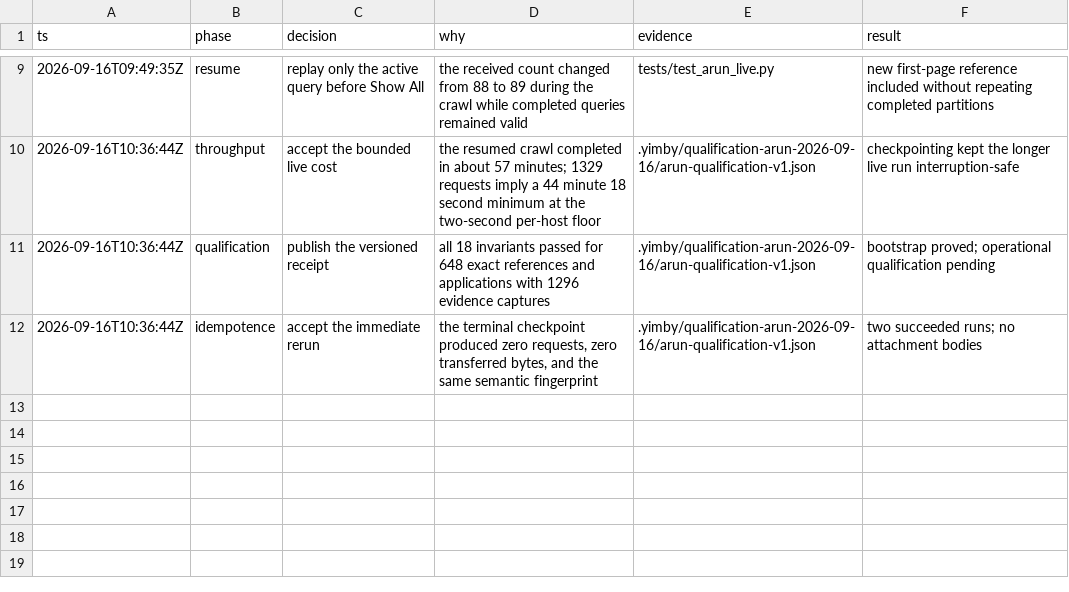
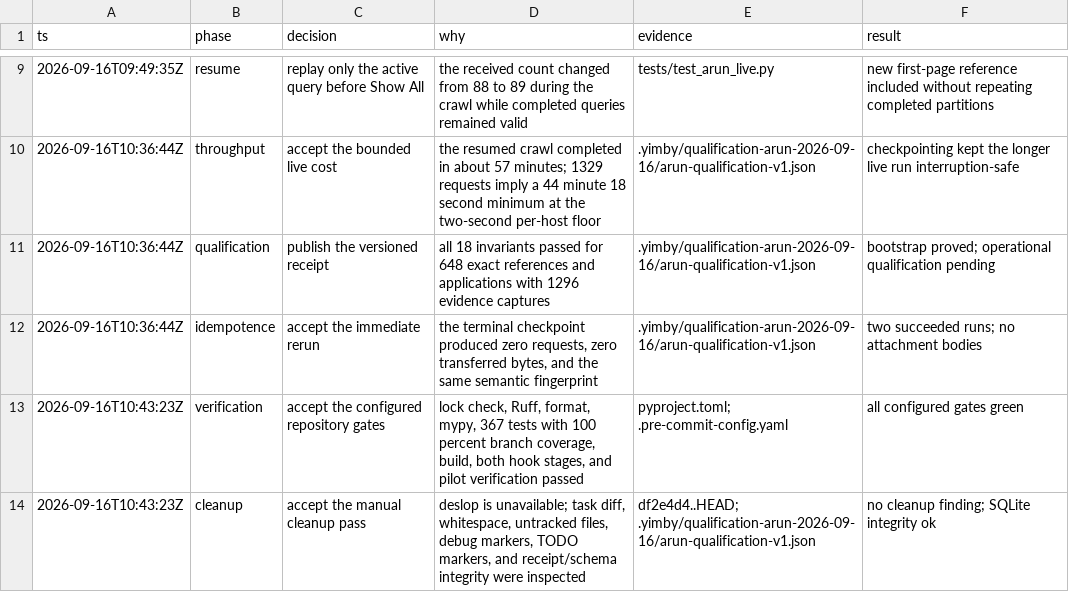
Before and after one commit to kstathou/uk-planning-applications, a TSV file: .audit/arun-qualification-2026-09-16.tsv, drawn as a sheet; only a part is shown, gaps mark what is left out; the diff names each change by its address in the sheet, - before the commit and + after, or states it on an @@ line.

Commit message:
Record Arun qualification verification

```diff
--- a/.audit/arun-qualification-2026-09-16.tsv
+++ b/.audit/arun-qualification-2026-09-16.tsv
+row 13: 2026-09-16T10:43:23Z | verification | accept the configured repository gates | lock check, Ruff, format, mypy, 367 tests with 100 percent branch coverage, build, both hook stages, and pilot verification passed | pyproject.toml; .pre-commit-config.yaml | all configured gates green
+row 14: 2026-09-16T10:43:23Z | cleanup | accept the manual cleanup pass | deslop is unavailable; task diff, whitespace, untracked files, debug markers, TODO markers, and receipt/schema integrity were inspected | df2e4d4..HEAD; .yimby/qualification-arun-2026-09-16/arun-qualification-v1.json | no cleanup finding; SQLite integrity ok
```
Also changed, not shown: 1 other file.
